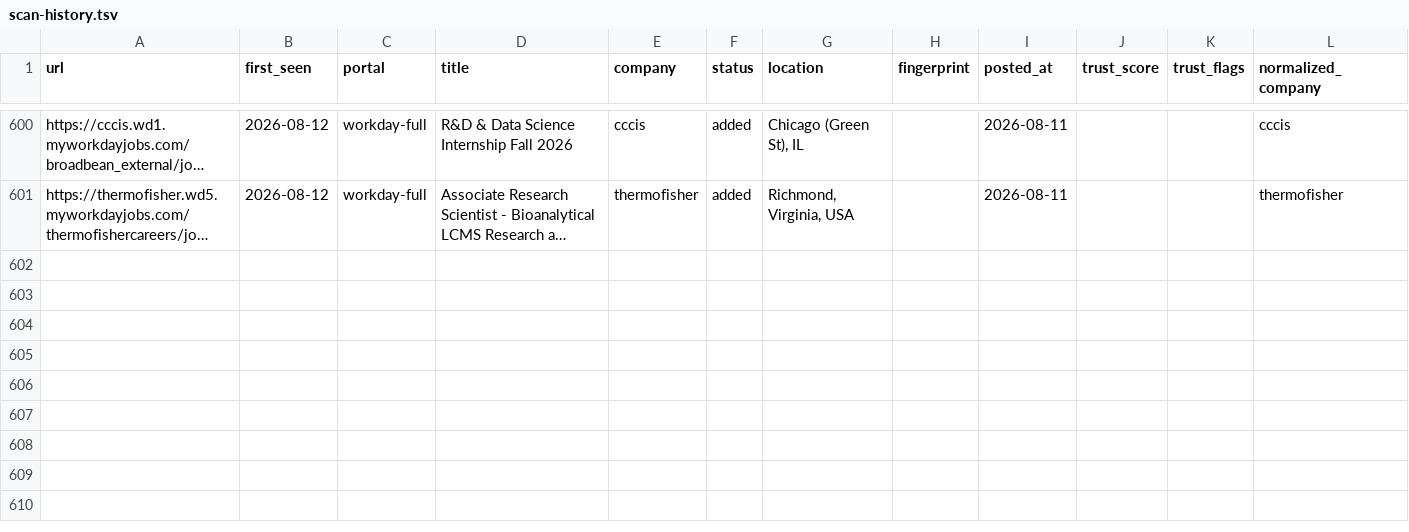
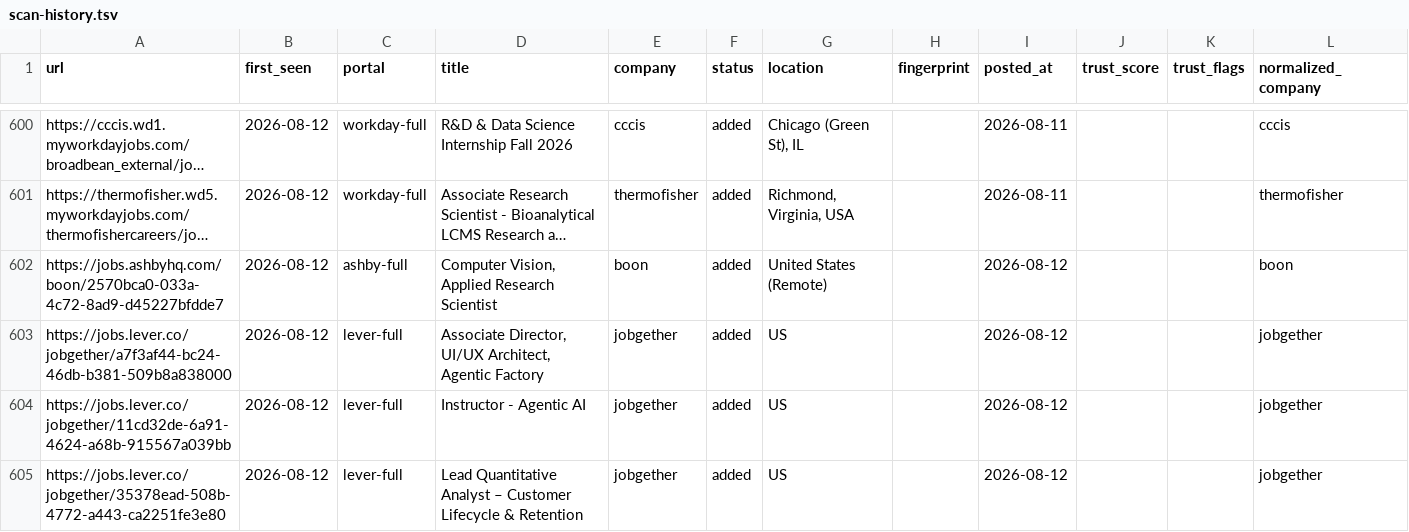
Before and after one commit to jayitsaha/career-ops-watch, a TSV file: state/scan-history.tsv, drawn as a sheet; only a part is shown, gaps mark what is left out; long unchanged cells end in …; the diff names each change by its address in the sheet, - before the commit and + after, or states it on an @@ line.

```diff
--- a/state/scan-history.tsv
+++ b/state/scan-history.tsv
+row 602: https://jobs.ashbyhq.com/boon/2570bca0-033a-4c72-8ad9-d45227bfdde7 | 2026-08-12 | ashby-full | Computer Vision, Applied Research Scientist | boon | added | United States (Remote) |  | 2026-08-12 |  |  | boon
+row 603: https://jobs.lever.co/jobgether/a7f3af44-bc24-46db-b381-509b8a838000 | 2026-08-12 | lever-full | Associate Director, UI/UX Architect, Agentic Factory | jobgether | added | US |  | 2026-08-12 |  |  | jobgether
+row 604: https://jobs.lever.co/jobgether/11cd32de-6a91-4624-a68b-915567a039bb | 2026-08-12 | lever-full | Instructor - Agentic AI | jobgether | added | US |  | 2026-08-12 |  |  | jobgether
+row 605: https://jobs.lever.co/jobgether/35378ead-508b-4772-a443-ca2251fe3e80 | 2026-08-12 | lever-full | Lead Quantitative Analyst – Customer Lifecycle & Retention | jobgether | added | US |  | 2026-08-12 |  |  | jobgether
```
